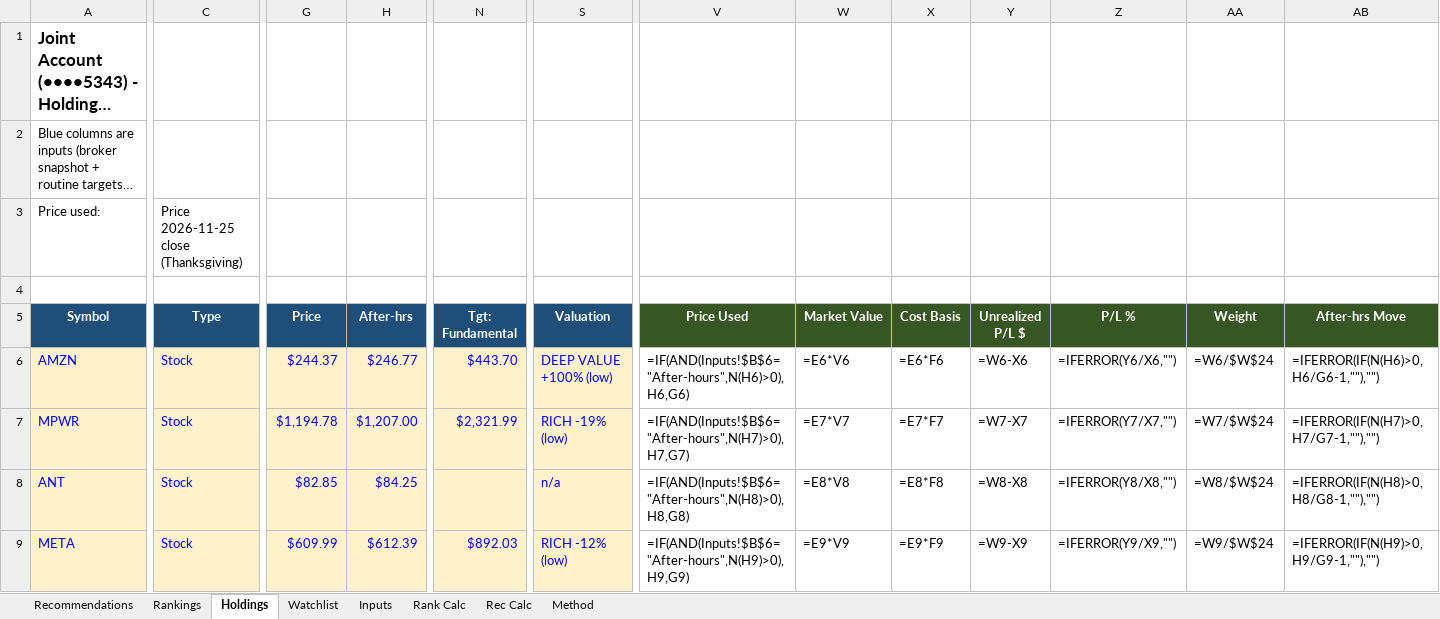
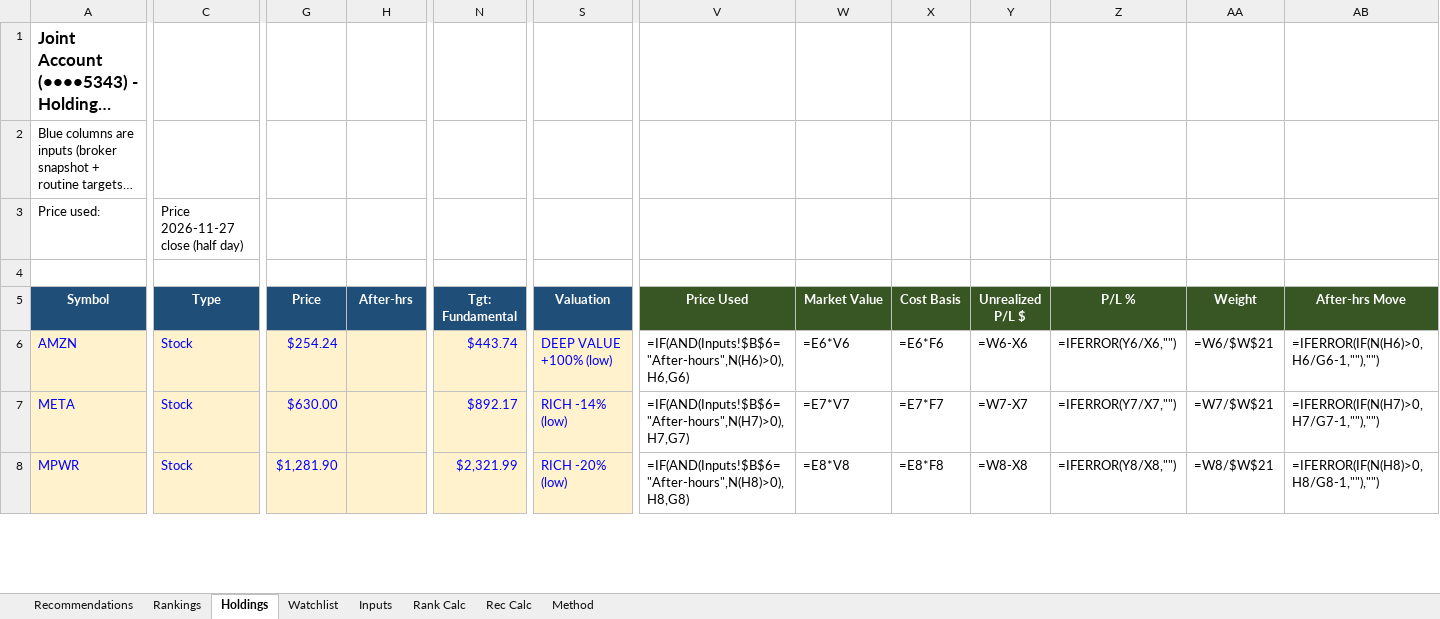
Before and after one commit to Bart-AIG/stock-autopilot, an Excel workbook: joint_portfolio_tracker.xlsx, sheet Holdings, drawn as a sheet; only a part is shown, gaps mark what is left out; long unchanged cells end in …; values as stored, in another font and other column widths than the file's, no borders; formulas without a stored value are shown as written; conditional formats not drawn; removed rows and columns are numbered as before the commit, all else as after; rows hold the shown columns only; the diff covers the shown part only; the diff names each change by its address in the sheet, - before the commit and + after, or states it on an @@ line.

```diff
--- a/joint_portfolio_tracker.xlsx (sheet Holdings)
+++ b/joint_portfolio_tracker.xlsx (sheet Holdings)
-C3 (Type): Price 2026-11-25 close (Thanksgiving)
+C3 (Type): Price 2026-11-27 close (half day)
-G6 (Price): $244.37
+G6 (Price): $254.24
-H6 (After-hrs): $246.77
+H6 (After-hrs): (empty)
-N6 (Tgt: Fundamental): $443.70
+N6 (Tgt: Fundamental): $443.74
-AA6 (Weight): =W6/$W$24
+AA6 (Weight): =W6/$W$21
-row 7: MPWR | Stock | $1,194.78 | $1,207.00 | $2,321.99 | RICH -19% (low) | =IF(AND(Inputs!$B$6="After-hours",N(H7)>0),H7,G7) | =E7*V7 | =E7*F7 | =W7-X7 | =IFERROR(Y7/X7,"") | =W7/$W$24 | =IFERROR(IF(N(H7)>0,H7/G7-1,""),"")
-row 8: ANT | Stock | $82.85 | $84.25 |  | n/a | =IF(AND(Inputs!$B$6="After-hours",N(H8)>0),H8,G8) | =E8*V8 | =E8*F8 | =W8-X8 | =IFERROR(Y8/X8,"") | =W8/$W$24 | =IFERROR(IF(N(H8)>0,H8/G8-1,""),"")
-G7 (Price): $609.99
+G7 (Price): $630.00
-H7 (After-hrs): $612.39
+H7 (After-hrs): (empty)
-N7 (Tgt: Fundamental): $892.03
+N7 (Tgt: Fundamental): $892.17
-S7 (Valuation): RICH -12% (low)
+S7 (Valuation): RICH -14% (low)
-V7 (Price Used): =IF(AND(Inputs!$B$6="After-hours",N(H9)>0),H9,G9)
+V7 (Price Used): =IF(AND(Inputs!$B$6="After-hours",N(H7)>0),H7,G7)
-W7 (Market Value): =E9*V9
+W7 (Market Value): =E7*V7
-X7 (Cost Basis): =E9*F9
+X7 (Cost Basis): =E7*F7
-Y7 (Unrealized P/L $): =W9-X9
+Y7 (Unrealized P/L $): =W7-X7
-Z7 (P/L %): =IFERROR(Y9/X9,"")
+Z7 (P/L %): =IFERROR(Y7/X7,"")
-AA7 (Weight): =W9/$W$24
+AA7 (Weight): =W7/$W$21
-AB7 (After-hrs Move): =IFERROR(IF(N(H9)>0,H9/G9-1,""),"")
+AB7 (After-hrs Move): =IFERROR(IF(N(H7)>0,H7/G7-1,""),"")
+row 8: MPWR | Stock | $1,281.90 |  | $2,321.99 | RICH -20% (low) | =IF(AND(Inputs!$B$6="After-hours",N(H8)>0),H8,G8) | =E8*V8 | =E8*F8 | =W8-X8 | =IFERROR(Y8/X8,"") | =W8/$W$21 | =IFERROR(IF(N(H8)>0,H8/G8-1,""),"")
```
Also changed, not shown: 4 added rows, 6 removed rows and 167 edited cells elsewhere in this sheet, sheet Watchlist, sheet Rec Calc, sheet Rank Calc, sheet Inputs, 7 other files.
